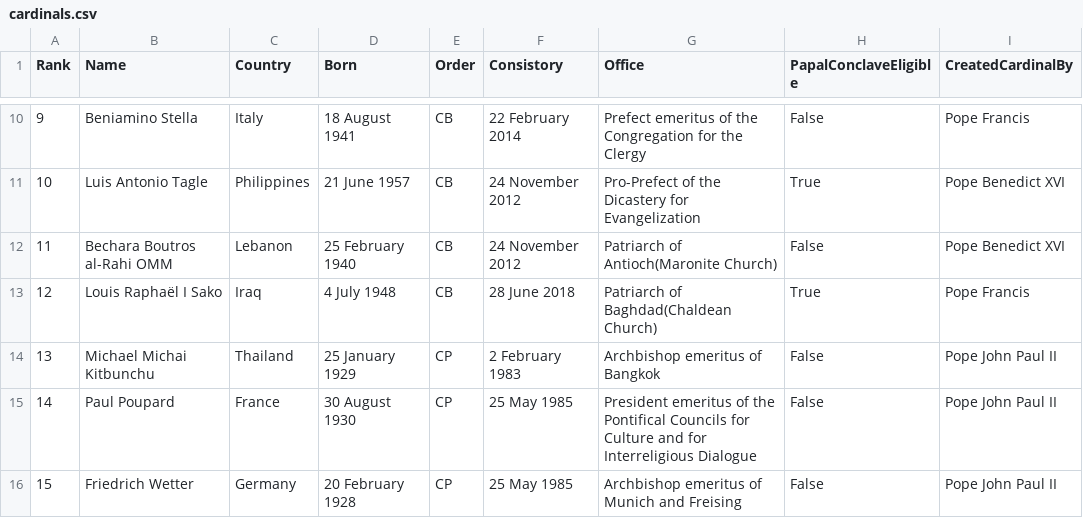
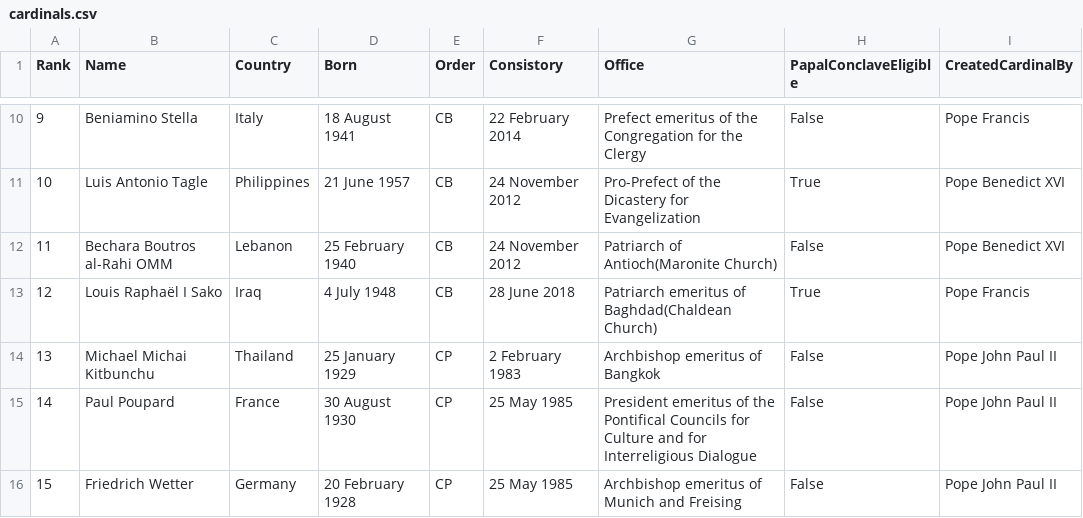
Before and after one commit to chrisvo/cardinals, a CSV file: cardinals.csv, drawn as a sheet; only a part is shown, gaps mark what is left out.

```diff
--- a/cardinals.csv
+++ b/cardinals.csv
@@ -12,3 +12,3 @@ Rank,Name,Country,Born,Order,Consistory,Office,PapalConclaveEligible,CreatedCard
 11,Bechara Boutros al-Rahi OMM,Lebanon,25 February 1940,CB,24 November 2012,Patriarch of Antioch(Maronite Church),False,Pope Benedict XVI
-12,Louis Raphaël I Sako,Iraq,4 July 1948,CB,28 June 2018,Patriarch of Baghdad(Chaldean Church),True,Pope Francis
+12,Louis Raphaël I Sako,Iraq,4 July 1948,CB,28 June 2018,Patriarch emeritus of Baghdad(Chaldean Church),True,Pope Francis
 13,Michael Michai Kitbunchu,Thailand,25 January 1929,CP,2 February 1983,Archbishop emeritus of Bangkok,False,Pope John Paul II
```
Also changed, not shown: 4 other files.
